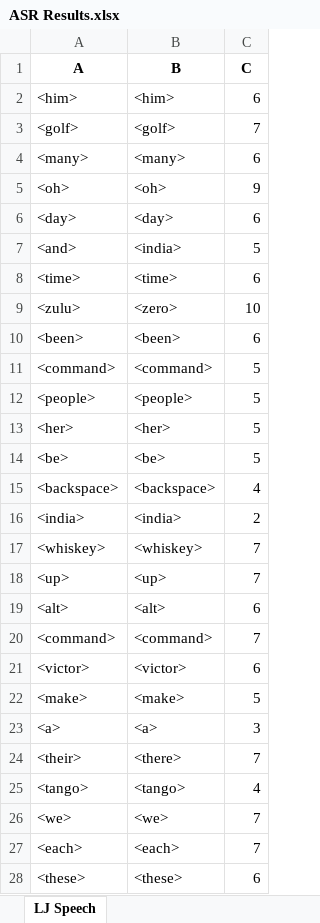
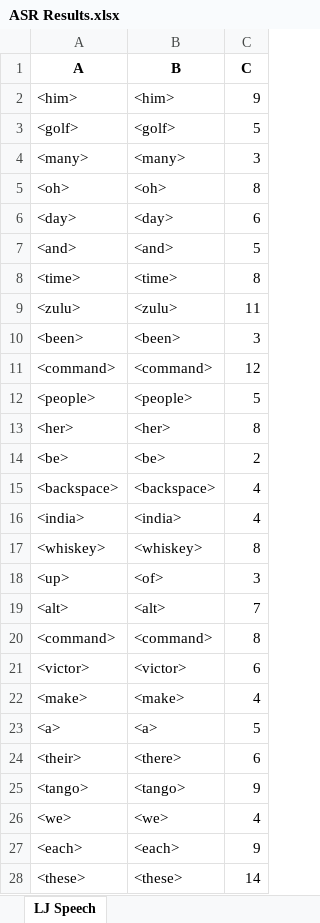
Before and after one commit to dshah1901/P4P-Transformer-ASR-for-Dysarthric-Spech, an Excel workbook: ASR Results.xlsx, sheet LJ Speech, drawn as a sheet; only a part is shown; values as stored, in another font and other column widths than the file's, no borders; the diff covers the shown part only; the diff names each change by its address in the sheet, - before the commit and + after, or states it on an @@ line.

```diff
--- a/ASR Results.xlsx (sheet LJ Speech)
+++ b/ASR Results.xlsx (sheet LJ Speech)
-C2 (C): 6
+C2 (C): 9
-C3 (C): 7
+C3 (C): 5
-C4 (C): 6
+C4 (C): 3
-C5 (C): 9
+C5 (C): 8
-B7 (B): <india>
+B7 (B): <and>
-C8 (C): 6
+C8 (C): 8
-B9 (B): <zero>
+B9 (B): <zulu>
-C9 (C): 10
+C9 (C): 11
-C10 (C): 6
+C10 (C): 3
-C11 (C): 5
+C11 (C): 12
-C13 (C): 5
+C13 (C): 8
-C14 (C): 5
+C14 (C): 2
-C16 (C): 2
+C16 (C): 4
-C17 (C): 7
+C17 (C): 8
-B18 (B): <up>
+B18 (B): <of>
-C18 (C): 7
+C18 (C): 3
-C19 (C): 6
+C19 (C): 7
-C20 (C): 7
+C20 (C): 8
-C22 (C): 5
+C22 (C): 4
-C23 (C): 3
+C23 (C): 5
-C24 (C): 7
+C24 (C): 6
-C25 (C): 4
+C25 (C): 9
-C26 (C): 7
+C26 (C): 4
-C27 (C): 7
+C27 (C): 9
-C28 (C): 6
+C28 (C): 14
```
Also changed, not shown: 28 edited cells elsewhere in this sheet, Epoch Accuracy.xlsx, 3 other files.
